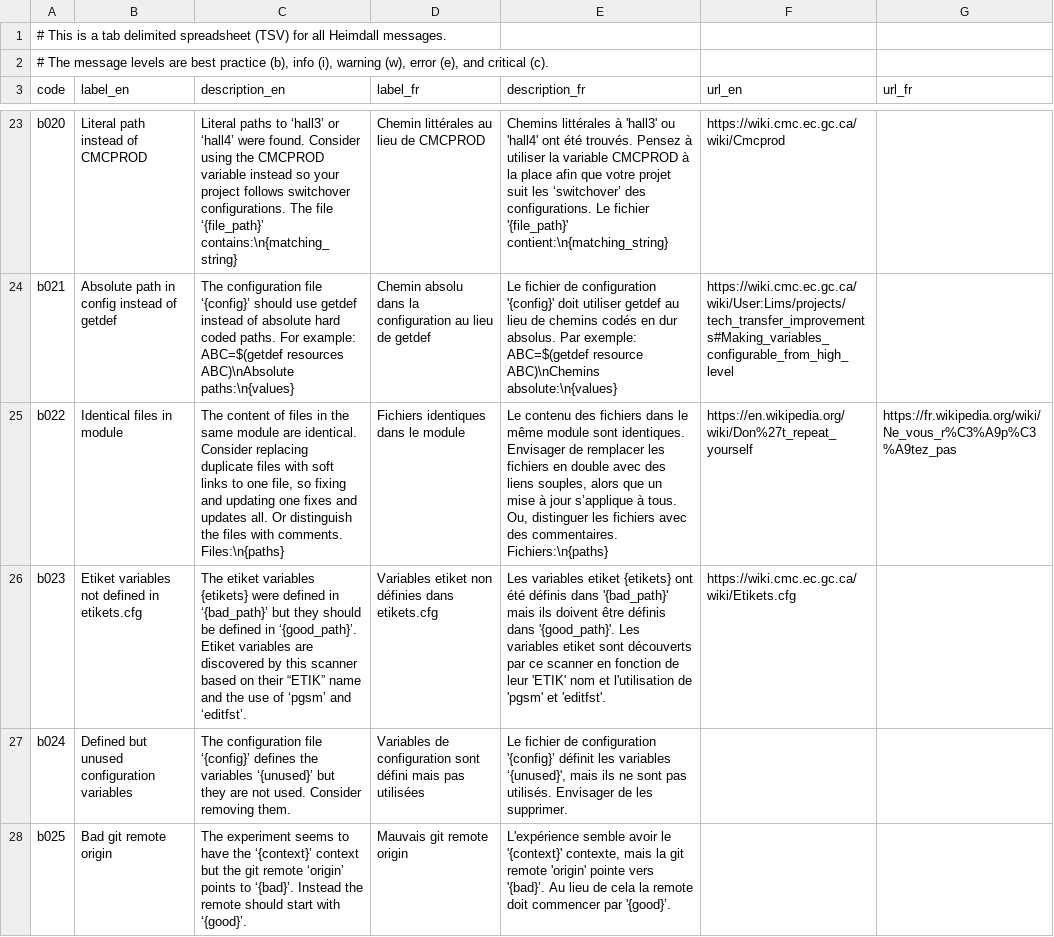
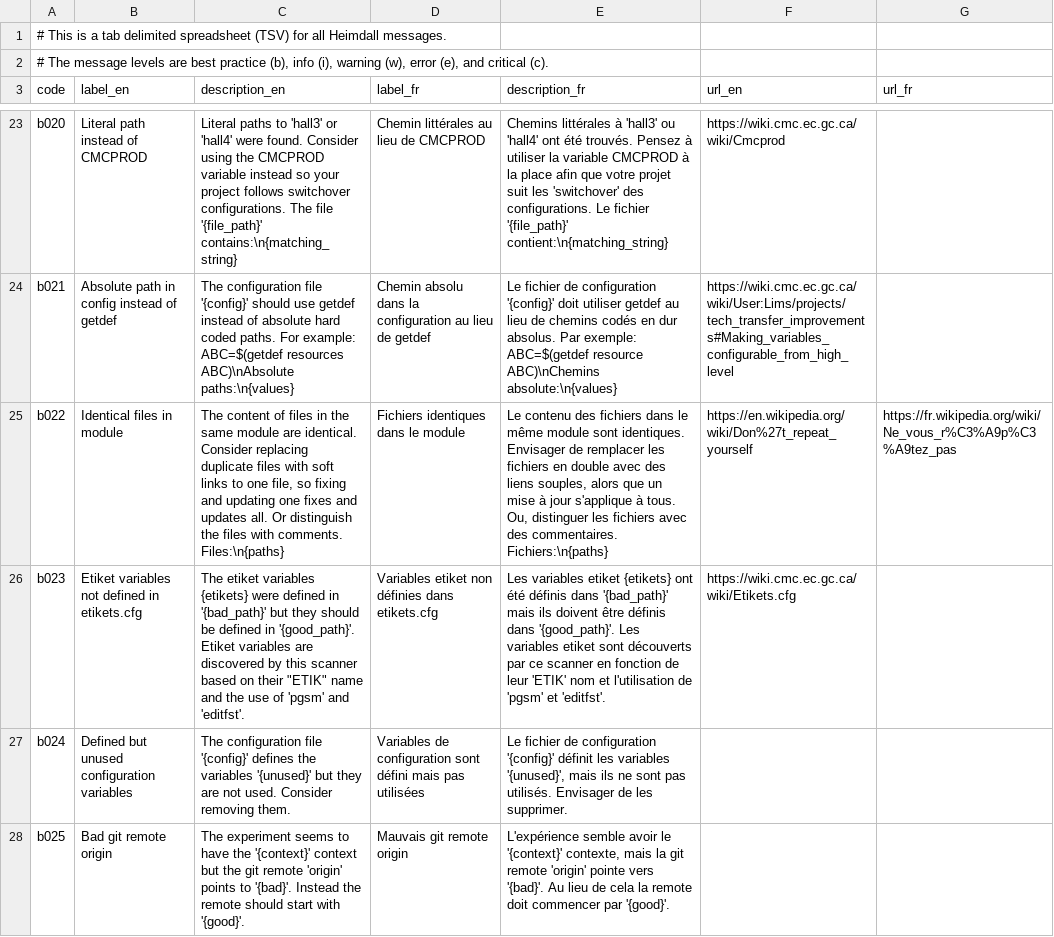
Before and after one commit to PhilippeCarphin/maestro, a CSV file: src/python3/csv/message_codes.csv, drawn as a sheet; only a part is shown, gaps mark what is left out; the diff covers the shown part only; the diff names each change by its address in the sheet, - before the commit and + after, or states it on an @@ line.

```diff
--- a/src/python3/csv/message_codes.csv
+++ b/src/python3/csv/message_codes.csv
-C23 (description_en): …paths to ‘hall3’ or ‘hall4’ were found. Consider using the CMCPROD variable instead so your project follows switchover configurations. The file ‘{file_path}’ contains:\n{matching_string}
+C23 (description_en): …paths to 'hall3' or 'hall4' were found. Consider using the CMCPROD variable instead so your project follows switchover configurations. The file '{file_path}' contains:\n{matching_string}
-E23 (description_fr): …suit les ‘switchover’ des configurations.…
+E23 (description_fr): …suit les 'switchover' des configurations.…
-C24 (description_en): …configuration file ‘{config}’ should use…
+C24 (description_en): …configuration file '{config}' should use…
-E25 (description_fr): …à jour s’applique à tous.…
+E25 (description_fr): …à jour s'applique à tous.…
-C26 (description_en): …defined in ‘{bad_path}’ but they should be defined in ‘{good_path}’. Etiket variables are discovered by this scanner based on their “ETIK” name and the use of ‘pgsm’ and ‘editfst’.
+C26 (description_en): …defined in '{bad_path}' but they should be defined in '{good_path}'. Etiket variables are discovered by this scanner based on their "ETIK" name and the use of 'pgsm' and 'editfst'.
-C27 (description_en): …configuration file ‘{config}’ defines the variables ‘{unused}’ but they…
+C27 (description_en): …configuration file '{config}' defines the variables '{unused}' but they…
-E27 (description_fr): …de configuration '{config}’ définit les variables ‘{unused}', mais ils…
+E27 (description_fr): …de configuration '{config}' définit les variables '{unused}', mais ils…
-C28 (description_en): …have the ‘{context}’ context but the git remote ‘origin’ points to ‘{bad}’. Instead the remote should start with ‘{good}’.
+C28 (description_en): …have the '{context}' context but the git remote 'origin' points to '{bad}'. Instead the remote should start with '{good}'.
-E28 (description_fr): …pointe vers '{bad}’. Au lieu de cela la remote doit commencer par '{good}’.
+E28 (description_fr): …pointe vers '{bad}'. Au lieu de cela la remote doit commencer par '{good}'.
```
Also changed, not shown: 152 edited cells elsewhere in this file, 1 other file.
